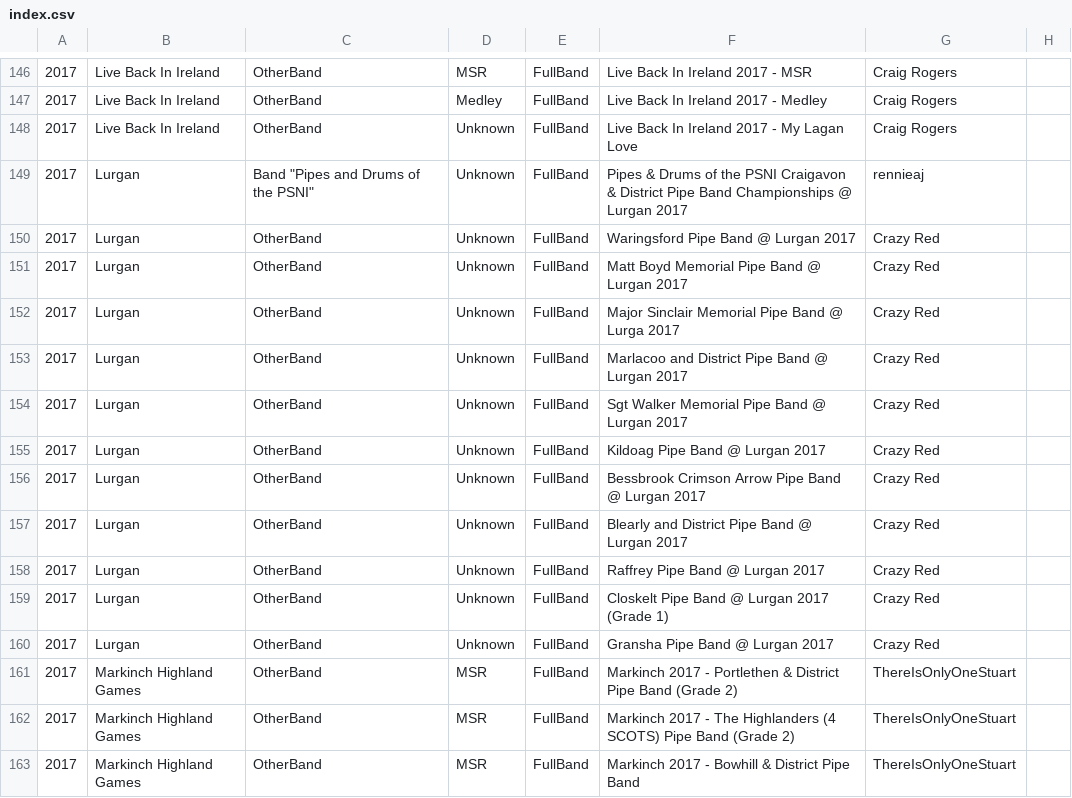
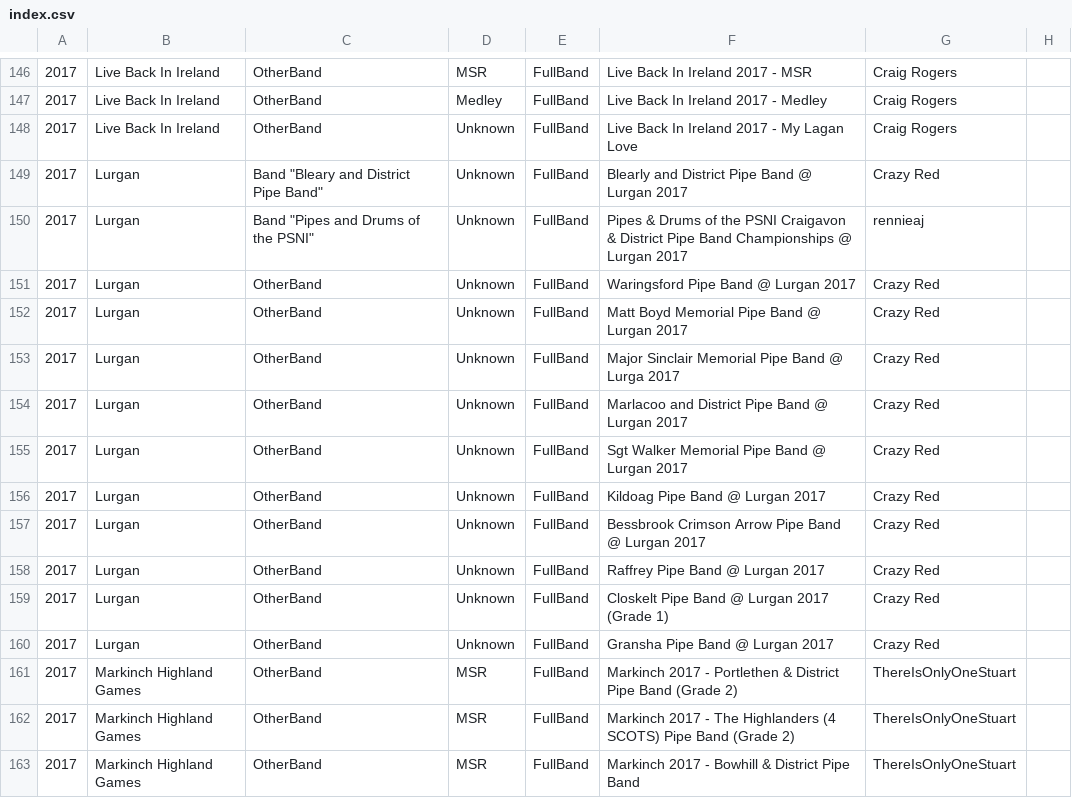
Before and after one commit to nkpart/into-the-circle, a CSV file: index.csv, drawn as a sheet; only a part is shown, gaps mark what is left out; removed rows and columns are numbered as before the commit, all else as after; the diff names each change by its address in the sheet, - before the commit and + after, or states it on an @@ line.

```diff
--- a/index.csv
+++ b/index.csv
+row 149: 2017 | Lurgan | Band "Bleary and District Pipe Band" | Unknown | FullBand | Blearly and District Pipe Band @ Lurgan 2017 | Crazy Red
-row 157: 2017 | Lurgan | OtherBand | Unknown | FullBand | Blearly and District Pipe Band @ Lurgan 2017 | Crazy Red
```
Also changed, not shown: 4 other files.
